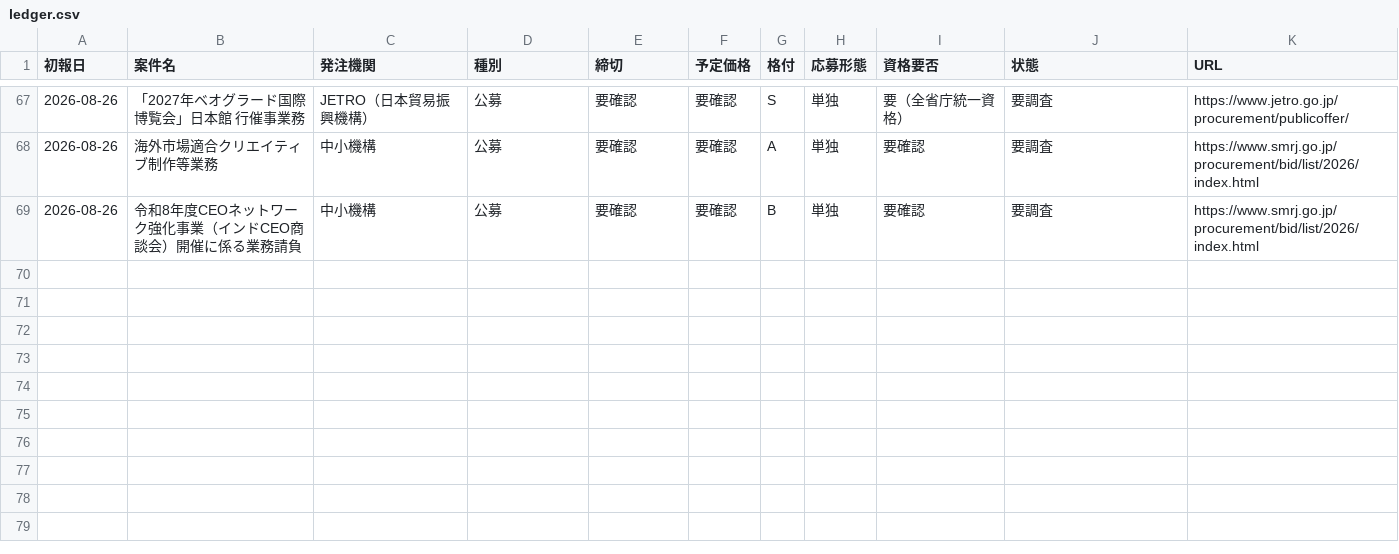
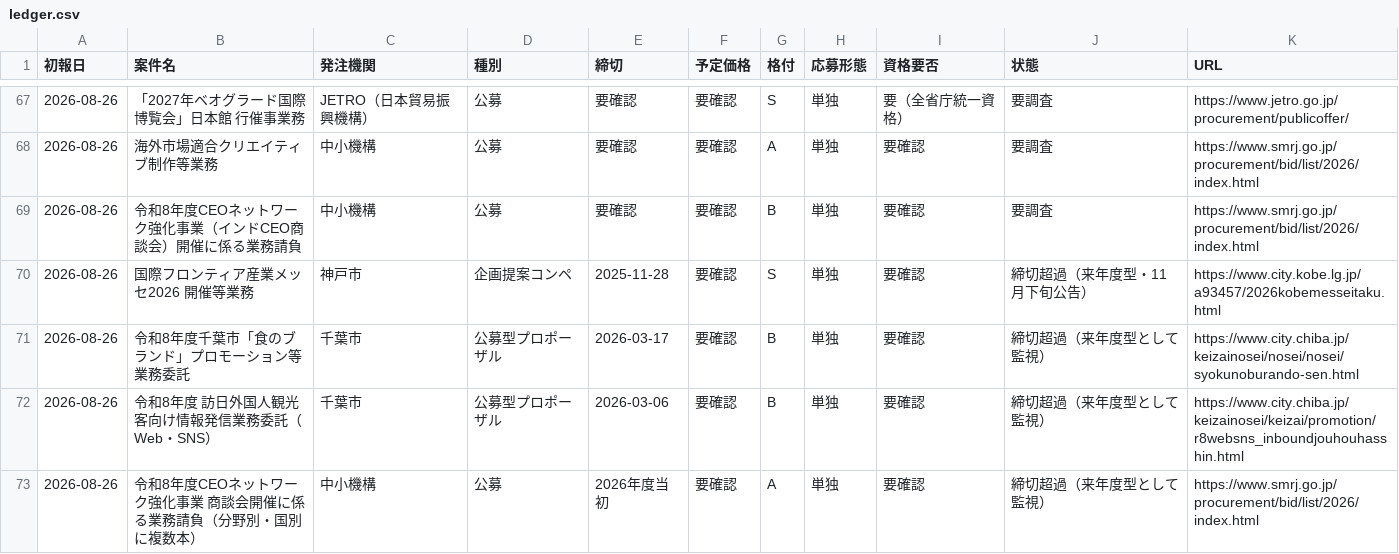
Before and after one commit to yixima/hojo, a CSV file: data/ledger.csv, drawn as a sheet; only a part is shown, gaps mark what is left out.

```diff
--- a/data/ledger.csv
+++ b/data/ledger.csv
@@ -69 +69,5 @@
 2026-08-26,令和8年度CEOネットワーク強化事業（インドCEO商談会）開催に係る業務請負,中小機構,公募,要確認,要確認,B,単独,要確認,要調査,https://www.smrj.go.jp/procurement/bid/list/2026/index.html
+2026-08-26,国際フロンティア産業メッセ2026 開催等業務,神戸市,企画提案コンペ,2025-11-28,要確認,S,単独,要確認,締切超過（来年度型・11月下旬公告）,https://www.city.kobe.lg.jp/a93457/2026kobemesseitaku.html
+2026-08-26,令和8年度千葉市「食のブランド」プロモーション等業務委託,千葉市,公募型プロポーザル,2026-03-17,要確認,B,単独,要確認,締切超過（来年度型として監視）,https://www.city.chiba.jp/keizainosei/nosei/nosei/syokunoburando-sen.html
+2026-08-26,令和8年度 訪日外国人観光客向け情報発信業務委託（Web・SNS）,千葉市,公募型プロポーザル,2026-03-06,要確認,B,単独,要確認,締切超過（来年度型として監視）,https://www.city.chiba.jp/keizainosei/keizai/promotion/r8websns_inboundjouhouhasshin.html
+2026-08-26,令和8年度CEOネットワーク強化事業 商談会開催に係る業務請負（分野別・国別に複数本）,中小機構,公募,2026年度当初,要確認,A,単独,要確認,締切超過（来年度型として監視）,https://www.smrj.go.jp/procurement/bid/list/2026/index.html
```
Also changed, not shown: 2 other files.
